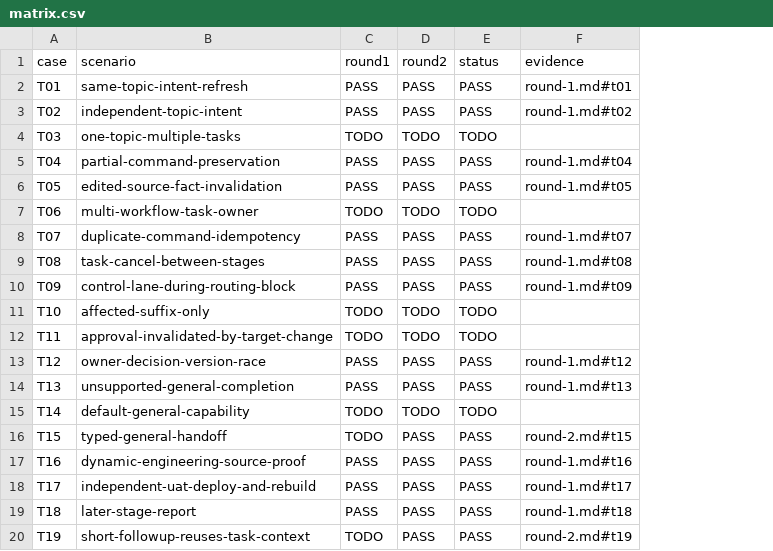
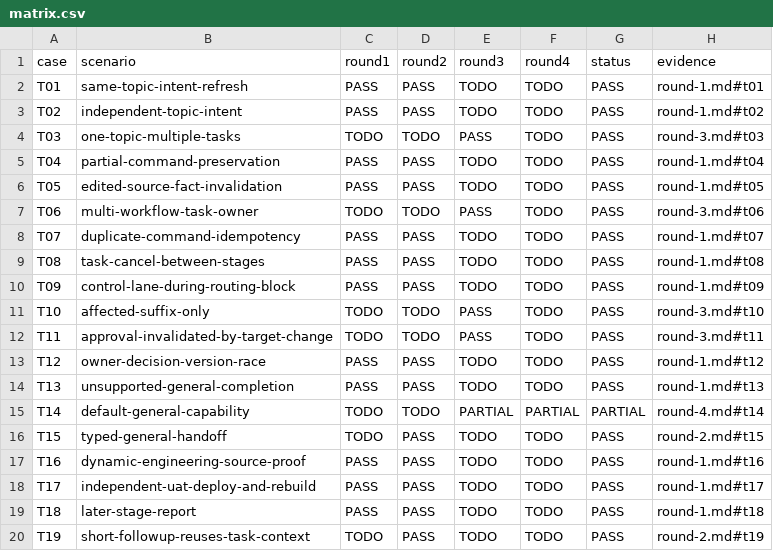
Before and after one commit to HiQ-AI/dingtalk-dsh-assistant, a CSV file: docs/acceptance/task-owner-orchestration/matrix.csv, drawn as a sheet; only a part is shown; addresses are those after the commit; the diff covers the shown part only; the diff names each change by its address in the sheet, - before the commit and + after, or states it on an @@ line.

Commit message:
完善任务 Owner 日常步骤与本地恢复验证

```diff
--- a/docs/acceptance/task-owner-orchestration/matrix.csv
+++ b/docs/acceptance/task-owner-orchestration/matrix.csv
+column E (round3), rows 2-20: TODO | TODO | PASS | TODO | TODO | PASS | TODO | TODO | TODO | PASS | PASS | TODO | TODO | PARTIAL | TODO | TODO | TODO | TODO | TODO
+column F (round4), rows 2-20: TODO | TODO | TODO | TODO | TODO | TODO | TODO | TODO | TODO | TODO | TODO | TODO | TODO | PARTIAL | TODO | TODO | TODO | TODO | TODO
-G4 (status): TODO
+G4 (status): PASS
-H4 (evidence): (empty)
+H4 (evidence): round-3.md#t03
-G7 (status): TODO
+G7 (status): PASS
-H7 (evidence): (empty)
+H7 (evidence): round-3.md#t06
-G11:G12 (status): TODO
+G11:G12 (status): PASS
-H11 (evidence): (empty)
+H11 (evidence): round-3.md#t10
-H12 (evidence): (empty)
+H12 (evidence): round-3.md#t11
-G15 (status): TODO
+G15 (status): PARTIAL
-H15 (evidence): (empty)
+H15 (evidence): round-4.md#t14
```
Also changed, not shown: 14 edited cells elsewhere in this file, 24 other files.
